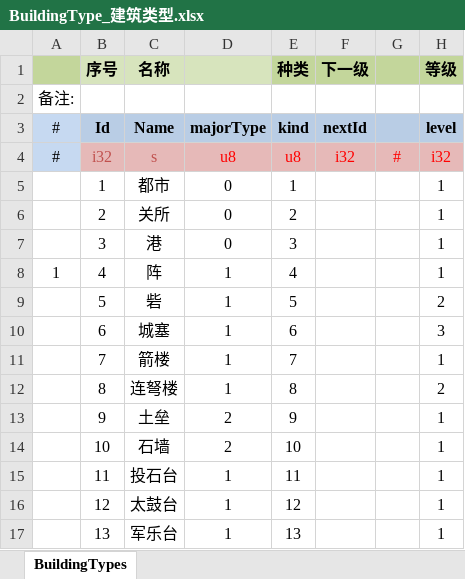
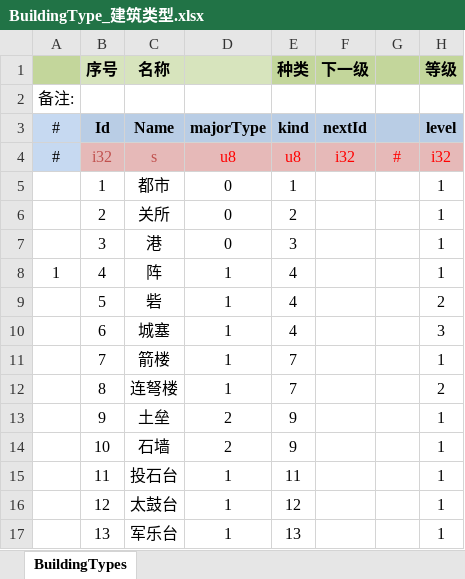
Before and after one commit to xbj268092720/sango_infinity, an Excel workbook: Data/Export/Common/BuildingType_建筑类型.xlsx, sheet BuildingTypes, drawn as a sheet; only a part is shown; values as stored, in another font and other column widths than the file's, no borders; the diff names each change by its address in the sheet, - before the commit and + after, or states it on an @@ line.

```diff
--- a/Data/Export/Common/BuildingType_建筑类型.xlsx (sheet BuildingTypes)
+++ b/Data/Export/Common/BuildingType_建筑类型.xlsx (sheet BuildingTypes)
-E9 (种类): 5
+E9 (种类): 4
-E10 (种类): 6
+E10 (种类): 4
-E12 (种类): 8
+E12 (种类): 7
-E14 (种类): 10
+E14 (种类): 9
```
Also changed, not shown: Data/Export/Common/Skill_技能.xlsx, Data/Export/Common/TroopType_部队类型.xlsx, 33 other files.
